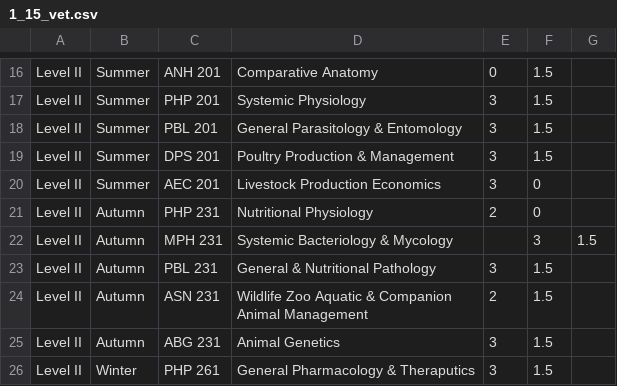
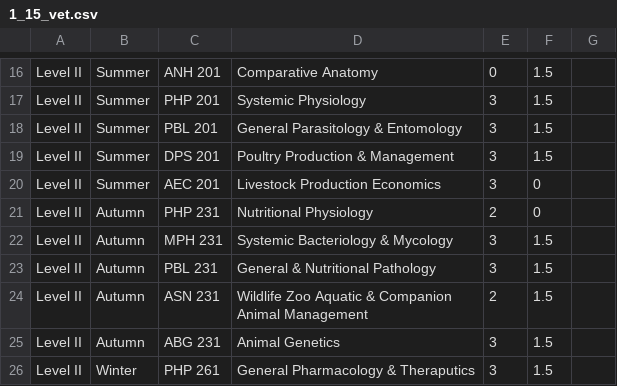
Before and after one commit to wasikulaminbipu/bsmrau_cg, a CSV file: db/1_15_vet.csv, drawn as a sheet; only a part is shown, gaps mark what is left out.

Commit message:
Updated course plan

```diff
--- a/db/1_15_vet.csv
+++ b/db/1_15_vet.csv
@@ -21,3 +21,3 @@ Level II,Summer,AEC 201,Livestock Production Economics,3,0
 Level II,Autumn,PHP 231,Nutritional Physiology,2,0
-Level II,Autumn,MPH 231, Systemic Bacteriology & Mycology,,3,1.5
+Level II,Autumn,MPH 231, Systemic Bacteriology & Mycology,3,1.5
 Level II,Autumn,PBL 231,General & Nutritional Pathology,3,1.5
```
